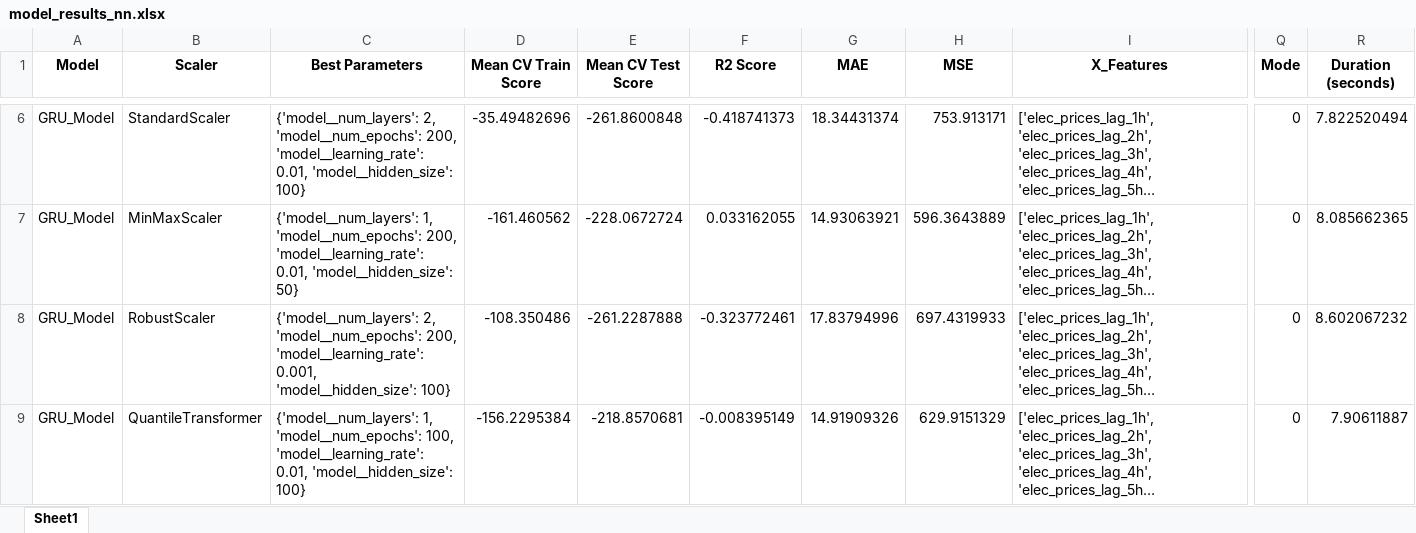
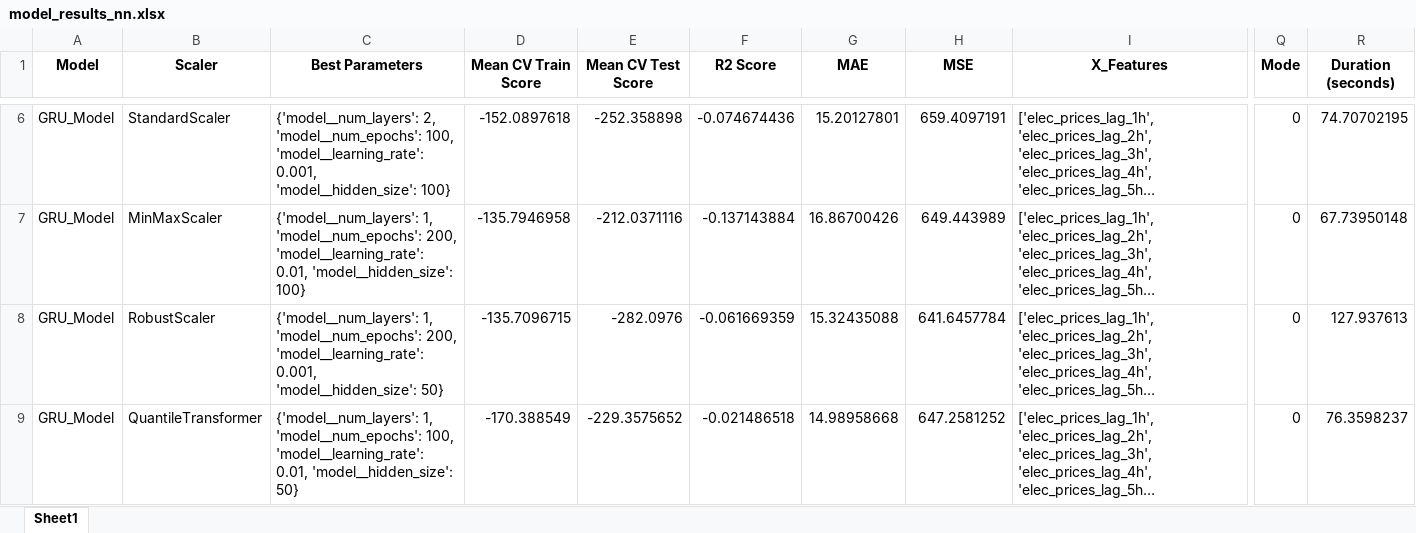
Before and after one commit to Hugo35974/AI_MTU, an Excel workbook: data/results/model_results_nn.xlsx, sheet Sheet1, drawn as a sheet; only a part is shown, gaps mark what is left out; long unchanged cells end in …; values as stored, in another font and other column widths than the file's, no borders; the diff covers the shown part only; the diff names each change by its address in the sheet, - before the commit and + after, or states it on an @@ line.

```diff
--- a/data/results/model_results_nn.xlsx (sheet Sheet1)
+++ b/data/results/model_results_nn.xlsx (sheet Sheet1)
-C6 (Best Parameters): …2, 'model__num_epochs': 200, 'model__learning_rate': 0.01, 'model__hidden_size': 100}
+C6 (Best Parameters): …2, 'model__num_epochs': 100, 'model__learning_rate': 0.001, 'model__hidden_size': 100}
-D6 (Mean CV Train Score): -35.49482696
+D6 (Mean CV Train Score): -152.0897618
-E6 (Mean CV Test Score): -261.8600848
+E6 (Mean CV Test Score): -252.358898
-F6 (R2 Score): -0.418741373
+F6 (R2 Score): -0.074674436
-G6 (MAE): 18.34431374
+G6 (MAE): 15.20127801
-H6 (MSE): 753.913171
+H6 (MSE): 659.4097191
-R6 (Duration (seconds)): 7.822520494
+R6 (Duration (seconds)): 74.70702195
-C7 (Best Parameters): …0.01, 'model__hidden_size': 50}
+C7 (Best Parameters): …0.01, 'model__hidden_size': 100}
-D7 (Mean CV Train Score): -161.460562
+D7 (Mean CV Train Score): -135.7946958
-E7 (Mean CV Test Score): -228.0672724
+E7 (Mean CV Test Score): -212.0371116
-F7 (R2 Score): 0.033162055
+F7 (R2 Score): -0.137143884
-G7 (MAE): 14.93063921
+G7 (MAE): 16.86700426
-H7 (MSE): 596.3643889
+H7 (MSE): 649.443989
-R7 (Duration (seconds)): 8.085662365
+R7 (Duration (seconds)): 67.73950148
-C8 (Best Parameters): {'model__num_layers': 2, 'model__num_epochs': 200, 'model__learning_rate': 0.001, 'model__hidden_size': 100}
+C8 (Best Parameters): {'model__num_layers': 1, 'model__num_epochs': 200, 'model__learning_rate': 0.001, 'model__hidden_size': 50}
-D8 (Mean CV Train Score): -108.350486
+D8 (Mean CV Train Score): -135.7096715
-E8 (Mean CV Test Score): -261.2287888
+E8 (Mean CV Test Score): -282.0976
-F8 (R2 Score): -0.323772461
+F8 (R2 Score): -0.061669359
-G8 (MAE): 17.83794996
+G8 (MAE): 15.32435088
-H8 (MSE): 697.4319933
+H8 (MSE): 641.6457784
-R8 (Duration (seconds)): 8.602067232
+R8 (Duration (seconds)): 127.937613
-C9 (Best Parameters): …0.01, 'model__hidden_size': 100}
+C9 (Best Parameters): …0.01, 'model__hidden_size': 50}
-D9 (Mean CV Train Score): -156.2295384
+D9 (Mean CV Train Score): -170.388549
-E9 (Mean CV Test Score): -218.8570681
+E9 (Mean CV Test Score): -229.3575652
-F9 (R2 Score): -0.008395149
+F9 (R2 Score): -0.021486518
-G9 (MAE): 14.91909326
+G9 (MAE): 14.98958668
-H9 (MSE): 629.9151329
+H9 (MSE): 647.2581252
-R9 (Duration (seconds)): 7.90611887
+R9 (Duration (seconds)): 76.3598237
```
Also changed, not shown: 52 edited cells elsewhere in this sheet, 16 other files.
